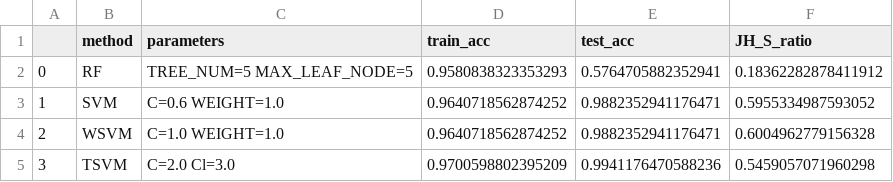
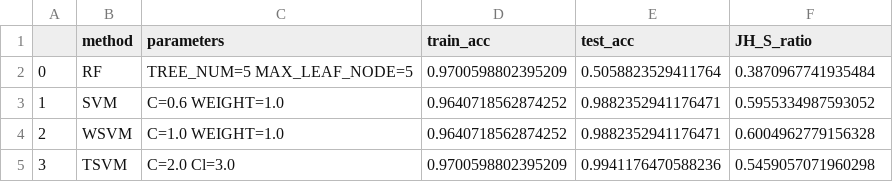
Before and after one commit to jiangjilian/zircons_recognition, a CSV file: result/four_methods_acc.csv, drawn as a sheet.

```diff
--- a/result/four_methods_acc.csv
+++ b/result/four_methods_acc.csv
@@ -1,3 +1,3 @@
 ,method,parameters,train_acc,test_acc,JH_S_ratio
-0,RF,TREE_NUM=5 MAX_LEAF_NODE=5 ,0.9580838323353293,0.5764705882352941,0.18362282878411912
+0,RF,TREE_NUM=5 MAX_LEAF_NODE=5 ,0.9700598802395209,0.5058823529411764,0.3870967741935484
 1,SVM,C=0.6 WEIGHT=1.0 ,0.9640718562874252,0.9882352941176471,0.5955334987593052
```
Also changed, not shown: data/Data Final 20210101_prediction.csv, result/RF_predictData_predict_result.csv, 11 other files.
